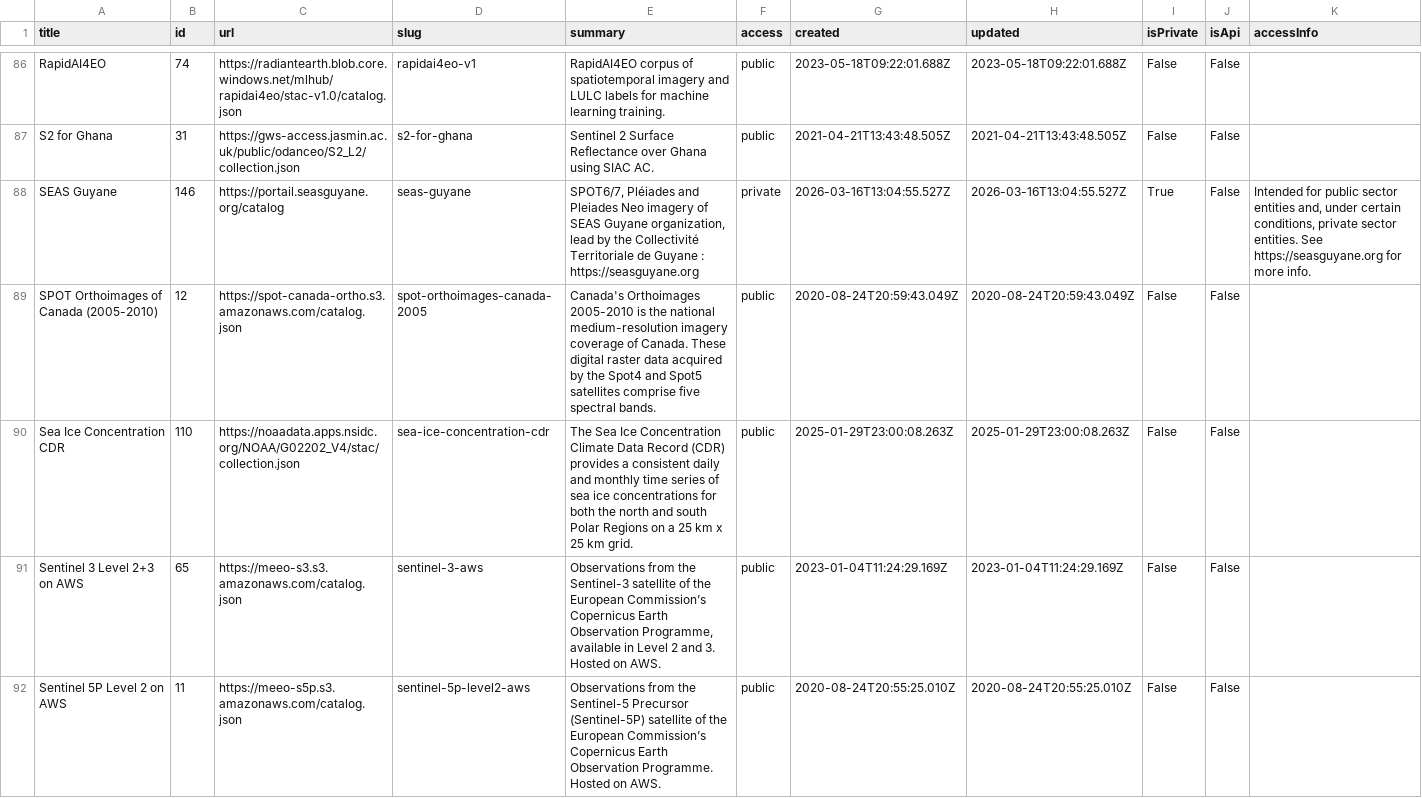
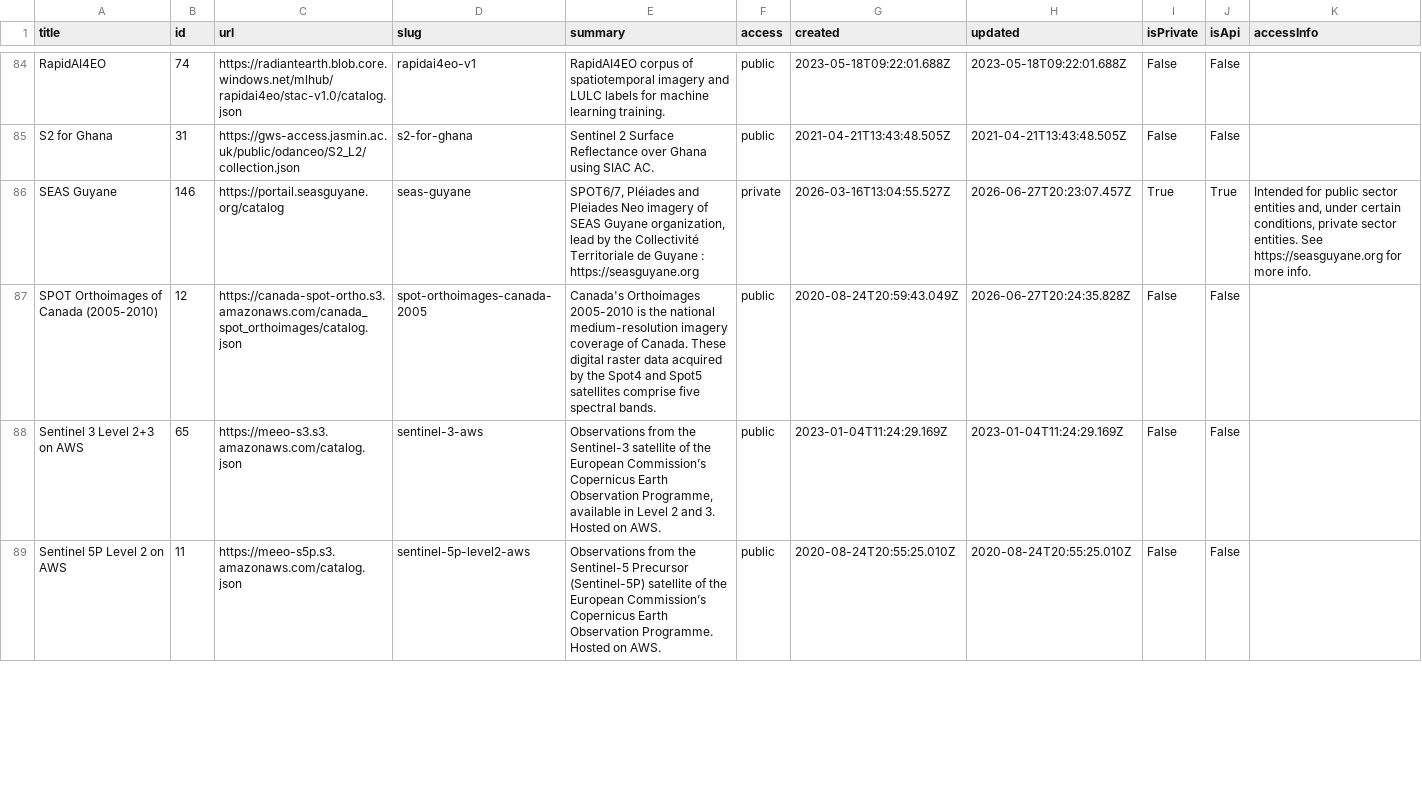
Before and after one commit to opengeos/stac-index-catalogs, a TSV file: stac_catalogs.tsv, drawn as a sheet; only a part is shown, gaps mark what is left out; the diff covers the shown part only.

```diff
--- a/stac_catalogs.tsv
+++ b/stac_catalogs.tsv
@@ -87,5 +85,4 @@ RapidAI4EO	74	https://radiantearth.blob.core.windows.net/mlhub/rapidai4eo/stac-v
 S2 for Ghana	31	https://gws-access.jasmin.ac.uk/public/odanceo/S2_L2/collection.json	s2-for-ghana	Sentinel 2 Surface Reflectance over Ghana using SIAC AC.	public	2021-04-21T13:43:48.505Z	2021-04-21T13:43:48.505Z	False	False	
-SEAS Guyane	146	https://portail.seasguyane.org/catalog	seas-guyane	SPOT6/7, Pléiades and Pleiades Neo imagery of SEAS Guyane organization, lead by the Collectivité Territoriale de Guyane : https://seasguyane.org	private	2026-03-16T13:04:55.527Z	2026-03-16T13:04:55.527Z	True	False	Intended for public sector entities and, under certain conditions, private sector entities. See https://seasguyane.org for more info.
-SPOT Orthoimages of Canada (2005-2010)	12	https://spot-canada-ortho.s3.amazonaws.com/catalog.json	spot-orthoimages-canada-2005	Canada's Orthoimages 2005-2010 is the national medium-resolution imagery coverage of Canada. These digital raster data acquired by the Spot4 and Spot5 satellites comprise five spectral bands.	public	2020-08-24T20:59:43.049Z	2020-08-24T20:59:43.049Z	False	False	
-Sea Ice Concentration CDR	110	https://noaadata.apps.nsidc.org/NOAA/G02202_V4/stac/collection.json	sea-ice-concentration-cdr	The Sea Ice Concentration Climate Data Record (CDR) provides a consistent daily and monthly time series of sea ice concentrations for both the north and south Polar Regions on a 25 km x 25 km grid.	public	2025-01-29T23:00:08.263Z	2025-01-29T23:00:08.263Z	False	False	
+SEAS Guyane	146	https://portail.seasguyane.org/catalog	seas-guyane	SPOT6/7, Pléiades and Pleiades Neo imagery of SEAS Guyane organization, lead by the Collectivité Territoriale de Guyane : https://seasguyane.org	private	2026-03-16T13:04:55.527Z	2026-06-27T20:23:07.457Z	True	True	Intended for public sector entities and, under certain conditions, private sector entities. See https://seasguyane.org for more info.
+SPOT Orthoimages of Canada (2005-2010)	12	https://canada-spot-ortho.s3.amazonaws.com/canada_spot_orthoimages/catalog.json	spot-orthoimages-canada-2005	Canada's Orthoimages 2005-2010 is the national medium-resolution imagery coverage of Canada. These digital raster data acquired by the Spot4 and Spot5 satellites comprise five spectral bands.	public	2020-08-24T20:59:43.049Z	2026-06-27T20:24:35.828Z	False	False	
 Sentinel 3 Level 2+3 on AWS	65	https://meeo-s3.s3.amazonaws.com/catalog.json	sentinel-3-aws	Observations from the Sentinel-3 satellite of the European Commission’s Copernicus Earth Observation Programme, available in Level 2 and 3. Hosted on AWS.	public	2023-01-04T11:24:29.169Z	2023-01-04T11:24:29.169Z	False	False	
```
Also changed, not shown: 5 removed rows and 52 edited cells elsewhere in this file, 1 other file.
